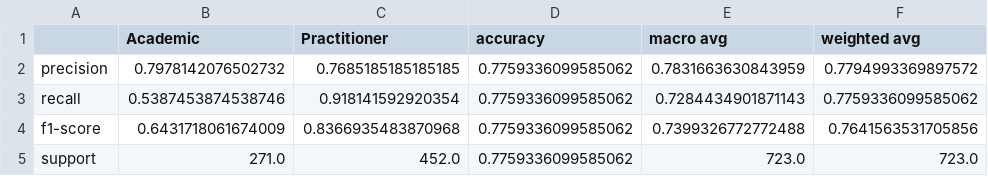
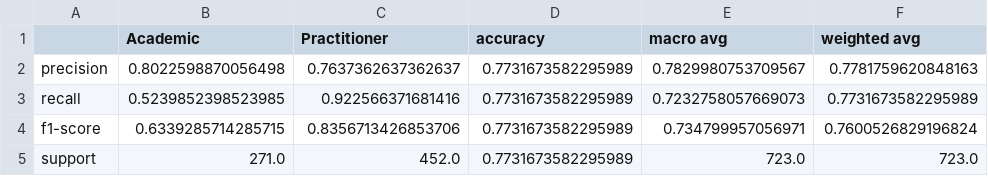
Before and after one commit to andrewdoto13/credential_study, a CSV file: results/rforest_classification_report.csv, drawn as a sheet.

```diff
--- a/results/rforest_classification_report.csv
+++ b/results/rforest_classification_report.csv
@@ -1,5 +1,5 @@
 ,Academic,Practitioner,accuracy,macro avg,weighted avg
-precision,0.7978142076502732,0.7685185185185185,0.7759336099585062,0.7831663630843959,0.7794993369897572
-recall,0.5387453874538746,0.918141592920354,0.7759336099585062,0.7284434901871143,0.7759336099585062
-f1-score,0.6431718061674009,0.8366935483870968,0.7759336099585062,0.7399326772772488,0.7641563531705856
-support,271.0,452.0,0.7759336099585062,723.0,723.0
+precision,0.8022598870056498,0.7637362637362637,0.7731673582295989,0.7829980753709567,0.7781759620848163
+recall,0.5239852398523985,0.922566371681416,0.7731673582295989,0.7232758057669073,0.7731673582295989
+f1-score,0.6339285714285715,0.8356713426853706,0.7731673582295989,0.734799957056971,0.7600526829196824
+support,271.0,452.0,0.7731673582295989,723.0,723.0
```
Also changed, not shown: results/dtree_classification_report.csv, 6 other files.
